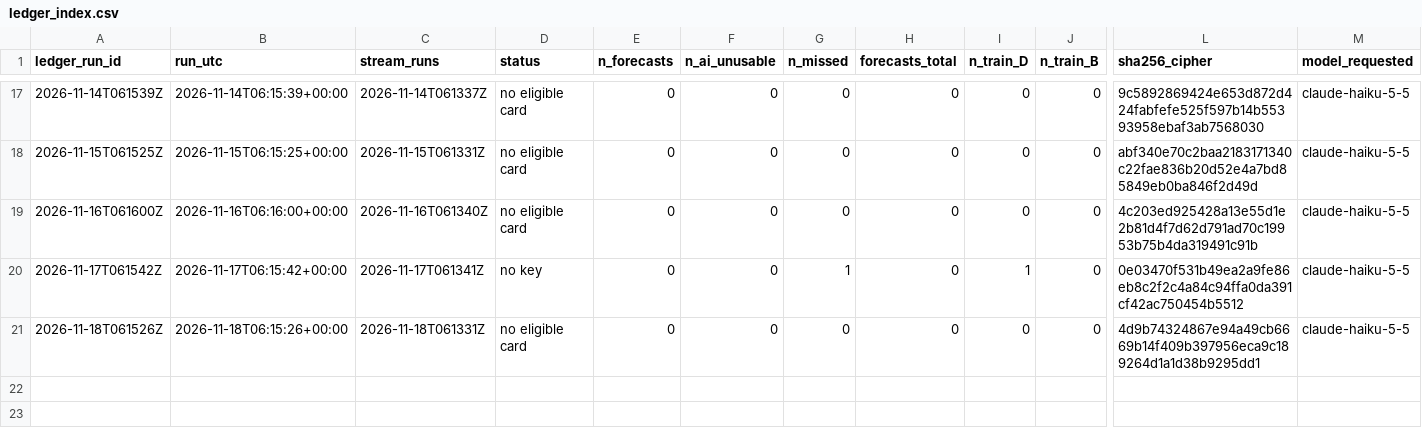
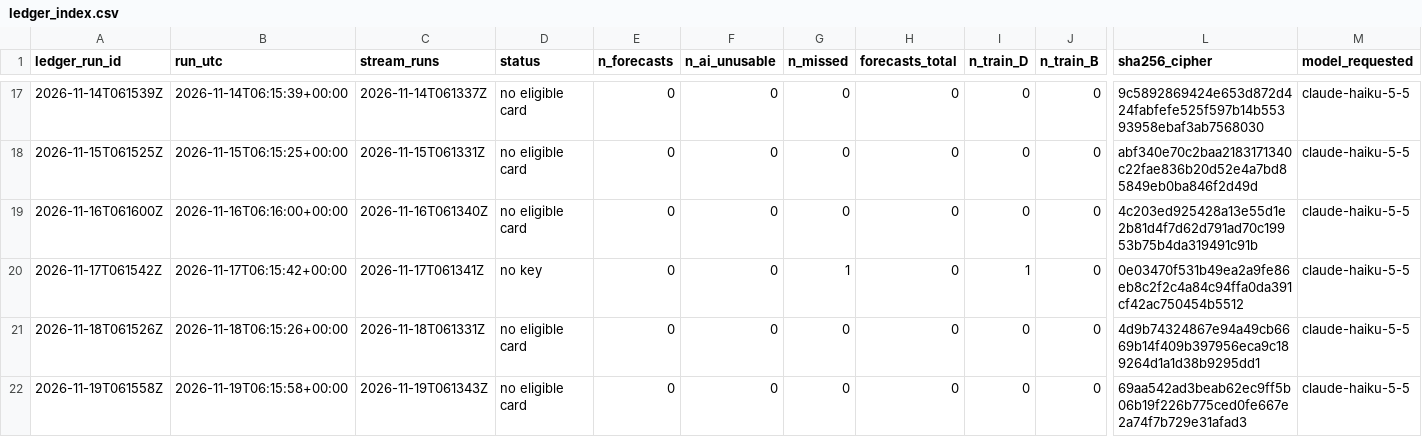
Before and after one commit to avram3scu-art/emo-core-v1, a CSV file: data/selfmodel/ledger_index.csv, drawn as a sheet; only a part is shown, gaps mark what is left out; rows hold the shown columns only; the diff names each change by its address in the sheet, - before the commit and + after, or states it on an @@ line.

```diff
--- a/data/selfmodel/ledger_index.csv
+++ b/data/selfmodel/ledger_index.csv
+row 22: 2026-11-19T061558Z | 2026-11-19T06:15:58+00:00 | 2026-11-19T061343Z | no eligible card | 0 | 0 | 0 | 0 | 0 | 0 | 69aa542ad3beab62ec9ff5b06b19f226b775ced0fe667e2a74f7b729e31afad3 | claude-haiku-5-5
```
Also changed, not shown: 1 other file.
